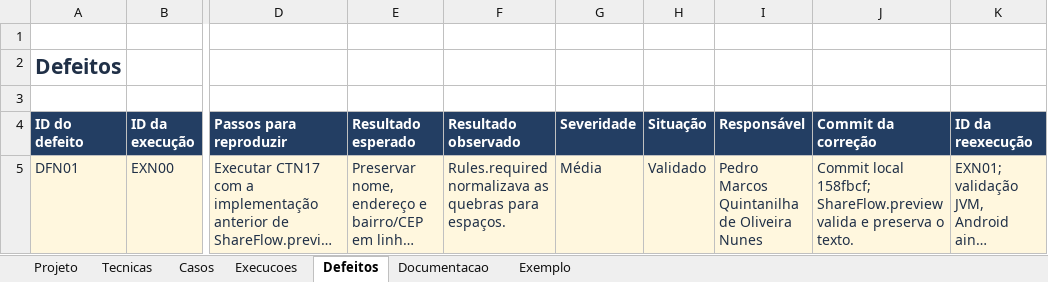
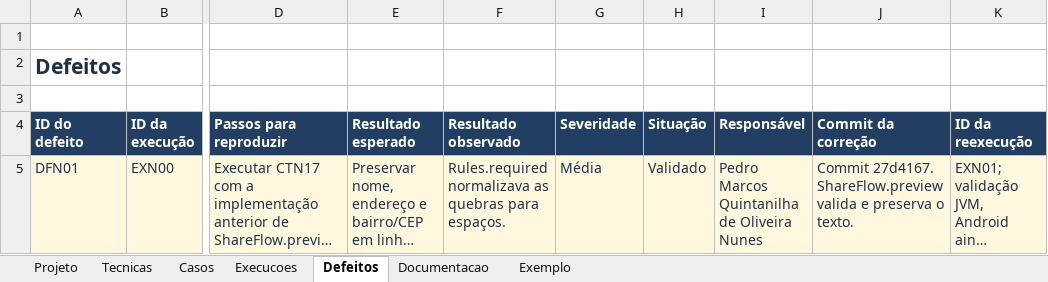
Before and after one commit to kawanzn/sistema_de_vacina2, an Excel workbook: android-native/docs/EasyVacc-Android-Testes.xlsx, sheet Defeitos, drawn as a sheet; only a part is shown, gaps mark what is left out; long unchanged cells end in …; values as stored, in another font and other column widths than the file's, no borders; the diff names each change by its address in the sheet, - before the commit and + after, or states it on an @@ line.

```diff
--- a/android-native/docs/EasyVacc-Android-Testes.xlsx (sheet Defeitos)
+++ b/android-native/docs/EasyVacc-Android-Testes.xlsx (sheet Defeitos)
-J5 (Commit da correção): Commit local 158fbcf; ShareFlow.preview valida…
+J5 (Commit da correção): Commit 27d4167. ShareFlow.preview valida…
```
Also changed, not shown: sheet Execucoes, sheet Documentacao, 2 other files.
